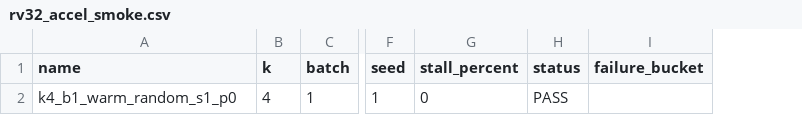
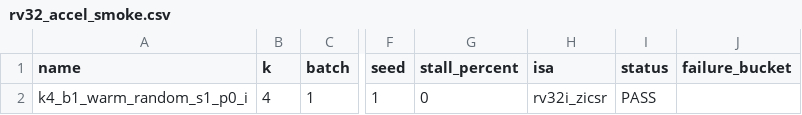
Before and after one commit to ed766/INT8-Tensor-Accelerator-DV, a CSV file: reports/rv32_accel_smoke.csv, drawn as a sheet; only a part is shown, gaps mark what is left out; the diff names each change by its address in the sheet, - before the commit and + after, or states it on an @@ line.

```diff
--- a/reports/rv32_accel_smoke.csv
+++ b/reports/rv32_accel_smoke.csv
+column H (isa), row 2: rv32i_zicsr
-A2 (name): k4_b1_warm_random_s1_p0
+A2 (name): k4_b1_warm_random_s1_p0_i
```
Also changed, not shown: integration/protected_offload/implementation_ledger.csv, reports/protected_offload_formal.csv, 25 other files.
